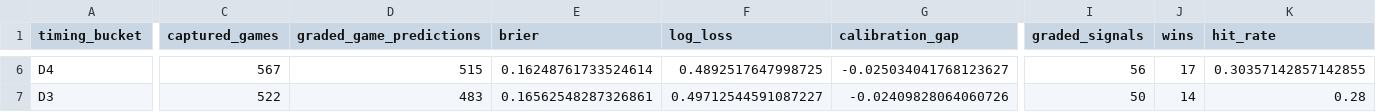
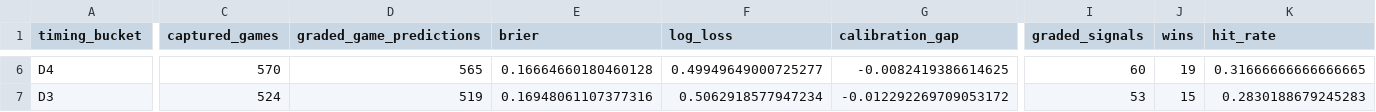
Before and after one commit to drhyphy/ncaa-football-daily-board, a CSV file: model/reports/timing_by_horizon.csv, drawn as a sheet; only a part is shown, gaps mark what is left out; the diff covers the shown part only; the diff names each change by its address in the sheet, - before the commit and + after, or states it on an @@ line.

```diff
--- a/model/reports/timing_by_horizon.csv
+++ b/model/reports/timing_by_horizon.csv
-C6 (captured_games): 567
+C6 (captured_games): 570
-D6 (graded_game_predictions): 515
+D6 (graded_game_predictions): 565
-E6 (brier): 0.16248761733524614
+E6 (brier): 0.16664660180460128
-F6 (log_loss): 0.4892517647998725
+F6 (log_loss): 0.49949649000725277
-G6 (calibration_gap): -0.025034041768123627
+G6 (calibration_gap): -0.0082419386614625
-I6 (graded_signals): 56
+I6 (graded_signals): 60
-J6 (wins): 17
+J6 (wins): 19
-K6 (hit_rate): 0.30357142857142855
+K6 (hit_rate): 0.31666666666666665
-C7 (captured_games): 522
+C7 (captured_games): 524
-D7 (graded_game_predictions): 483
+D7 (graded_game_predictions): 519
-E7 (brier): 0.16562548287326861
+E7 (brier): 0.16948061107377316
-F7 (log_loss): 0.49712544591087227
+F7 (log_loss): 0.5062918577947234
-G7 (calibration_gap): -0.02409828064060726
+G7 (calibration_gap): -0.012292269709053172
-I7 (graded_signals): 50
+I7 (graded_signals): 53
-J7 (wins): 14
+J7 (wins): 15
-K7 (hit_rate): 0.28
+K7 (hit_rate): 0.2830188679245283
```
Also changed, not shown: 74 edited cells elsewhere in this file, model/reports/timing_game_lifecycle.csv, model/reports/timing_pairwise_prices.csv, 7 other files.
